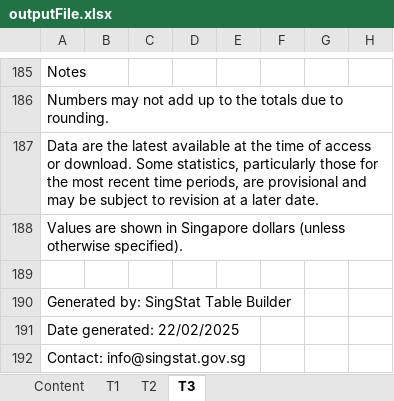
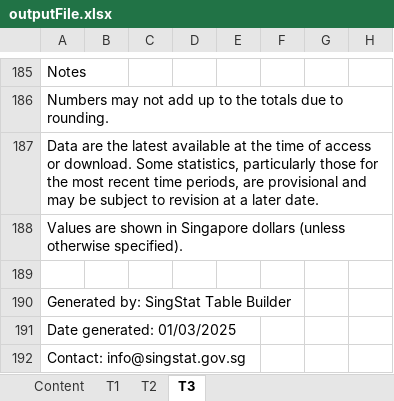
Before and after one commit to starwang77/ISSS608-VAA, an Excel workbook: Take-home_Ex/Take-home_Ex02/data/outputFile.xlsx, sheet T3, drawn as a sheet; only a part is shown, gaps mark what is left out; values as stored, in another font and other column widths than the file's, no borders; the diff names each change by its address in the sheet, - before the commit and + after, or states it on an @@ line.

```diff
--- a/Take-home_Ex/Take-home_Ex02/data/outputFile.xlsx (sheet T3)
+++ b/Take-home_Ex/Take-home_Ex02/data/outputFile.xlsx (sheet T3)
-A191: Date generated: 22/02/2025
+A191: Date generated: 01/03/2025
```
Also changed, not shown: sheet T1, sheet T2, 50 other files.
